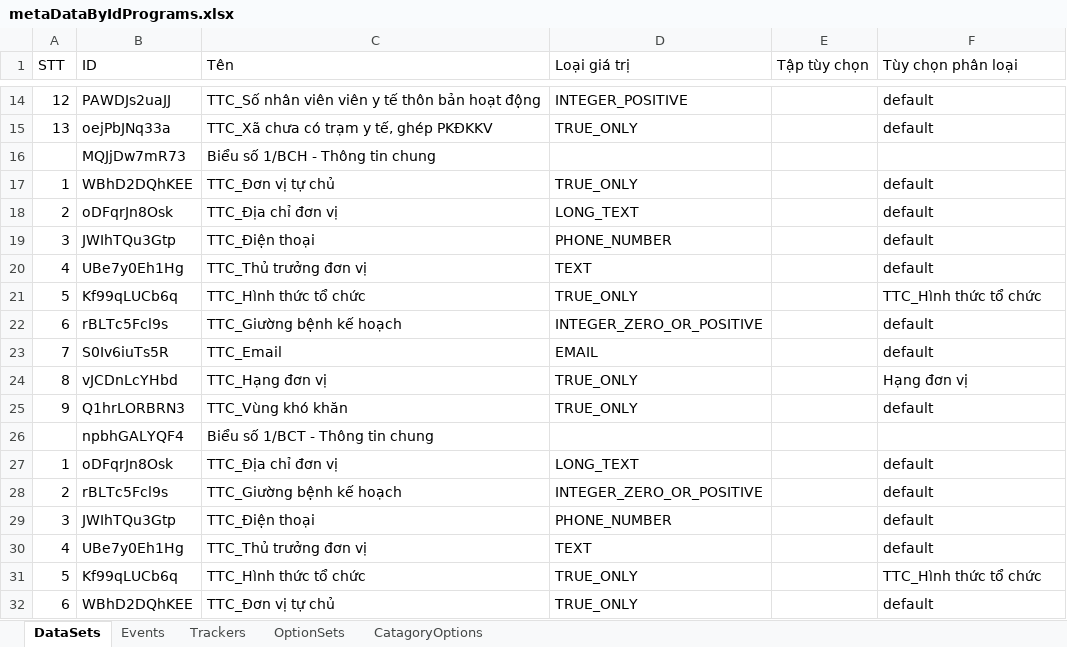
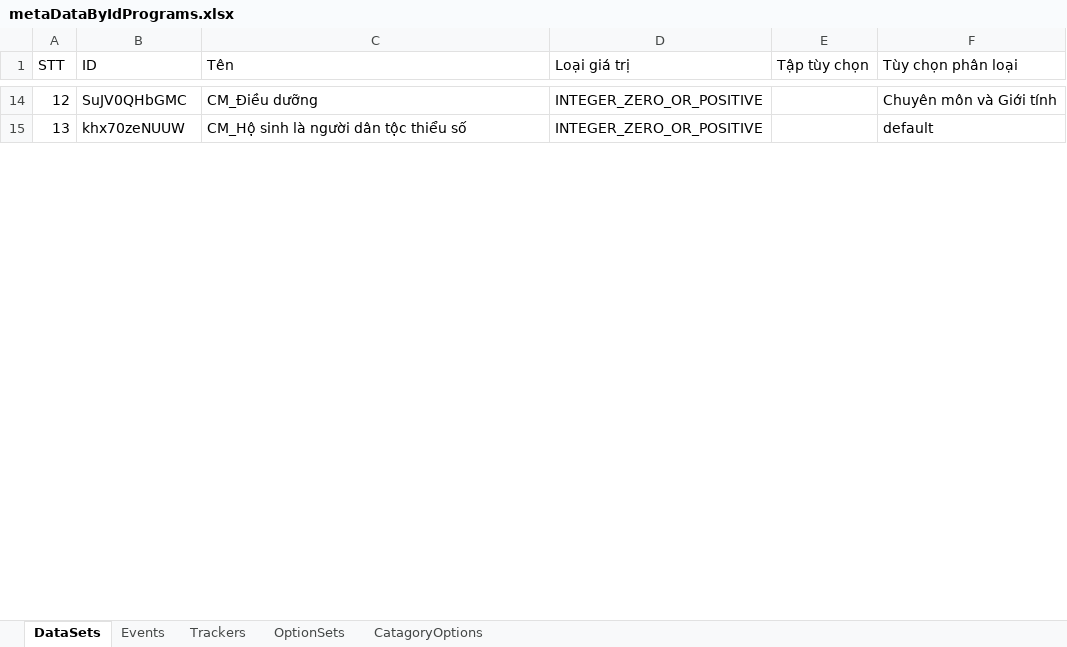
Before and after one commit to anhthkt/DHIS2, an Excel workbook: metaDataByIdPrograms.xlsx, sheet DataSets, drawn as a sheet; only a part is shown, gaps mark what is left out; values as stored, in another font and other column widths than the file's, no borders; removed rows and columns are numbered as before the commit, all else as after; the diff covers the shown part only; the diff names each change by its address in the sheet, - before the commit and + after, or states it on an @@ line.

```diff
--- a/metaDataByIdPrograms.xlsx (sheet DataSets)
+++ b/metaDataByIdPrograms.xlsx (sheet DataSets)
-B14 (ID): PAWDJs2uaJJ
+B14 (ID): SuJV0QHbGMC
-C14 (Tên): TTC_Số nhân viên viên y tế thôn bản hoạt động
+C14 (Tên): CM_Điều dưỡng
-D14 (Loại giá trị): INTEGER_POSITIVE
+D14 (Loại giá trị): INTEGER_ZERO_OR_POSITIVE
-F14 (Tùy chọn phân loại): default
+F14 (Tùy chọn phân loại): Chuyên môn và Giới tính
-B15 (ID): oejPbJNq33a
+B15 (ID): khx70zeNUUW
-C15 (Tên): TTC_Xã chưa có trạm y tế, ghép PKĐKKV
+C15 (Tên): CM_Hộ sinh là người dân tộc thiểu số
-D15 (Loại giá trị): TRUE_ONLY
+D15 (Loại giá trị): INTEGER_ZERO_OR_POSITIVE
-row 16:  | MQJjDw7mR73 | Biểu số 1/BCH - Thông tin chung
-row 17: 1 | WBhD2DQhKEE | TTC_Đơn vị tự chủ | TRUE_ONLY |  | default
-row 18: 2 | oDFqrJn8Osk | TTC_Địa chỉ đơn vị | LONG_TEXT |  | default
-row 19: 3 | JWIhTQu3Gtp | TTC_Điện thoại | PHONE_NUMBER |  | default
-row 20: 4 | UBe7y0Eh1Hg | TTC_Thủ trưởng đơn vị | TEXT |  | default
-row 21: 5 | Kf99qLUCb6q | TTC_Hình thức tổ chức | TRUE_ONLY |  | TTC_Hình thức tổ chức
-row 22: 6 | rBLTc5Fcl9s | TTC_Giường bệnh kế hoạch | INTEGER_ZERO_OR_POSITIVE |  | default
-row 23: 7 | S0Iv6iuTs5R | TTC_Email | EMAIL |  | default
-row 24: 8 | vJCDnLcYHbd | TTC_Hạng đơn vị | TRUE_ONLY |  | Hạng đơn vị
-row 25: 9 | Q1hrLORBRN3 | TTC_Vùng khó khăn | TRUE_ONLY |  | default
-row 26:  | npbhGALYQF4 | Biểu số 1/BCT - Thông tin chung
-row 27: 1 | oDFqrJn8Osk | TTC_Địa chỉ đơn vị | LONG_TEXT |  | default
-row 28: 2 | rBLTc5Fcl9s | TTC_Giường bệnh kế hoạch | INTEGER_ZERO_OR_POSITIVE |  | default
-row 29: 3 | JWIhTQu3Gtp | TTC_Điện thoại | PHONE_NUMBER |  | default
-row 30: 4 | UBe7y0Eh1Hg | TTC_Thủ trưởng đơn vị | TEXT |  | default
-row 31: 5 | Kf99qLUCb6q | TTC_Hình thức tổ chức | TRUE_ONLY |  | TTC_Hình thức tổ chức
-row 32: 6 | WBhD2DQhKEE | TTC_Đơn vị tự chủ | TRUE_ONLY |  | default
```
Also changed, not shown: 38 added rows, 15 removed rows and 21 edited cells elsewhere in this sheet, sheet CatagoryOptions, table.xlsx, 10 other files.
